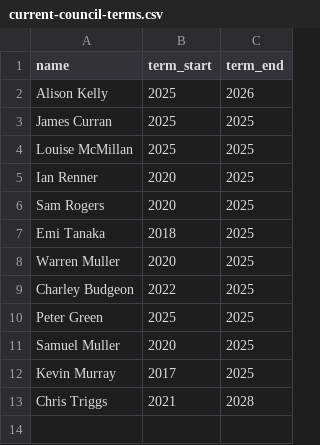
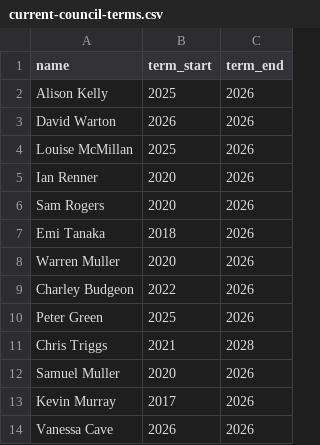
Before and after one commit to IBS-AR/IBS-AR.github.io, a CSV file: data/current-council-terms.csv, drawn as a sheet.

```diff
--- a/data/current-council-terms.csv
+++ b/data/current-council-terms.csv
@@ -2,12 +2,13 @@ name,term_start,term_end
 Alison Kelly,2025,2026
-James Curran,2025,2025
-Louise McMillan,2025,2025
-Ian Renner,2020,2025
-Sam Rogers,2020,2025
-Emi Tanaka,2018,2025
-Warren Muller,2020,2025
-Charley Budgeon,2022,2025
-Peter Green,2025,2025
-Samuel Muller,2020,2025
-Kevin Murray,2017,2025
+David Warton,2026,2026
+Louise McMillan,2025,2026
+Ian Renner,2020,2026
+Sam Rogers,2020,2026
+Emi Tanaka,2018,2026
+Warren Muller,2020,2026
+Charley Budgeon,2022,2026
+Peter Green,2025,2026
 Chris Triggs,2021,2028
+Samuel Muller,2020,2026
+Kevin Murray,2017,2026
+Vanessa Cave,2026,2026
```
Also changed, not shown: data/council.csv, 1 other file.
